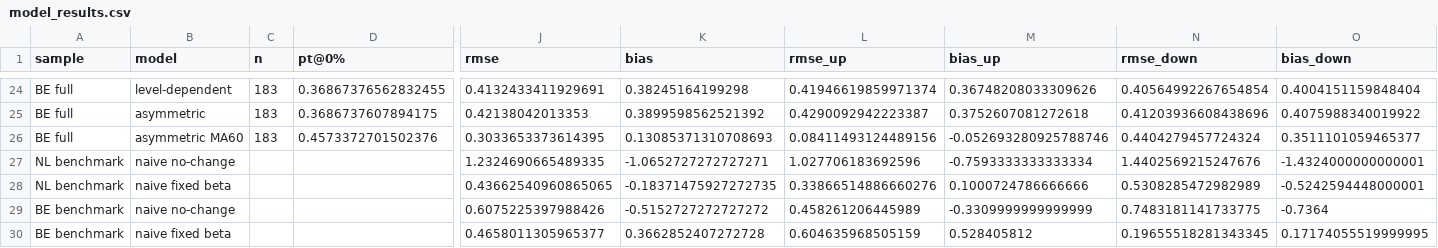
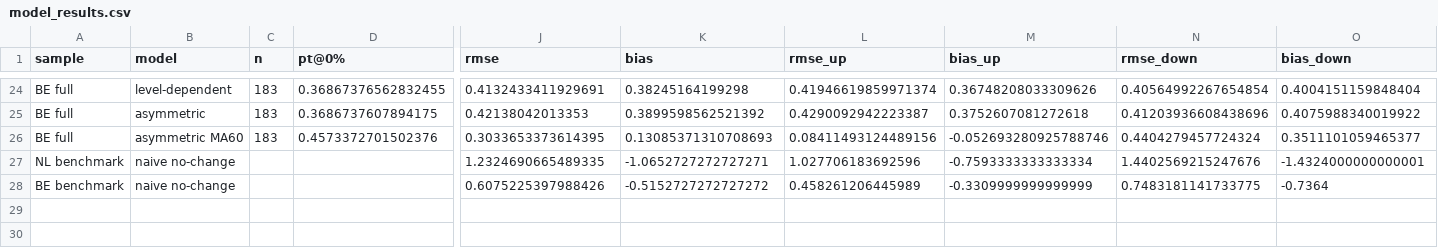
Before and after one commit to QBKFD/ALM_DEV_BENL, a CSV file: results/model_results.csv, drawn as a sheet; only a part is shown, gaps mark what is left out; rows hold the shown columns only; the diff names each change by its address in the sheet, - before the commit and + after, or states it on an @@ line.

Commit message:
Replace the single fixed beta benchmark with a grid
A single beta could only be chosen by looking at realised pass-through after
2022, which is look-ahead bias and flatters the benchmark. config.py now holds
NAIVE_BETAS, 0.10 to 0.70 in steps of 0.05, naive_fixed_beta has no default,
and the result is read as a range.

Counts of models beating a benchmark now use distinct specifications only. The
level-dependent model reproduces the linear fit in three of five samples, so
counting both double counted one specification. 12 specifications for NL, 8
for BE.

The correction cuts both ways. No beta in the grid beats the best NL model,
though only 2 to 4 of the 12 NL specifications beat it across betas 0.25 to
0.45, so most of the NL field loses to a rule of thumb. At beta 0.15 and 0.20
no BE specification beats the benchmark at all. Those betas were not estimable
from pre-2022 BE data, which ran 0.24 to 0.52. Given each sample its own
estimated beta, the models beat the naive rule in four of five samples; NL
trained to 2013 is the exception.

Also corrects the cointegration wording. The Engle-Granger null is no
cointegration, and it is never rejected, so the test never finds
cointegration.

```diff
--- a/results/model_results.csv
+++ b/results/model_results.csv
-row 28: NL benchmark | naive fixed beta |  |  | 0.43662540960865065 | -0.18371475927272735 | 0.33866514886660276 | 0.1000724786666666 | 0.5308285472982989 | -0.5242594448000001
-row 30: BE benchmark | naive fixed beta |  |  | 0.4658011305965377 | 0.3662852407272728 | 0.604635968505159 | 0.528405812 | 0.19655518281343345 | 0.17174055519999995
```
Also changed, not shown: results/nii_surprise.csv, 8 other files.
